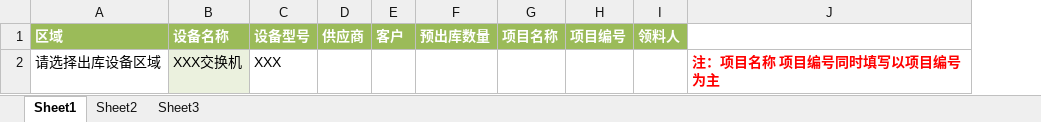
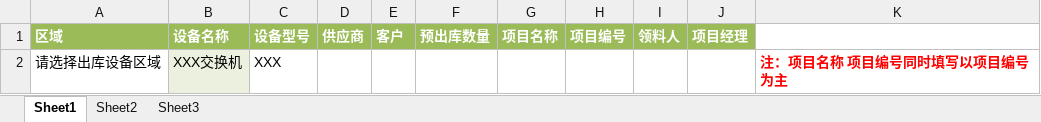
Before and after one commit to G631233828/InventorySystem, an Excel workbook: Commons/InventoryWebApp/src/main/webapp/WEB-INF/Templates/批量预出库导入模版.xlsx, sheet Sheet1, drawn as a sheet; values as stored, in another font and other column widths than the file's, no borders; the diff names each change by its address in the sheet, - before the commit and + after, or states it on an @@ line.

```diff
--- a/Commons/InventoryWebApp/src/main/webapp/WEB-INF/Templates/批量预出库导入模版.xlsx (sheet Sheet1)
+++ b/Commons/InventoryWebApp/src/main/webapp/WEB-INF/Templates/批量预出库导入模版.xlsx (sheet Sheet1)
+column J (项目经理), empty
```
Also changed, not shown: 12 other files.
